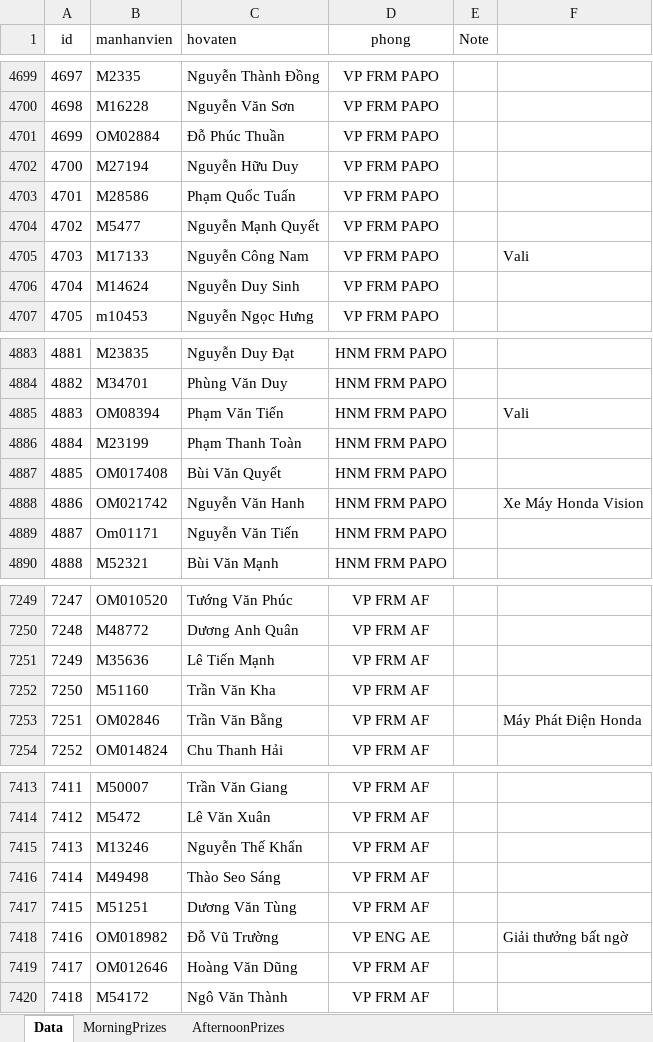
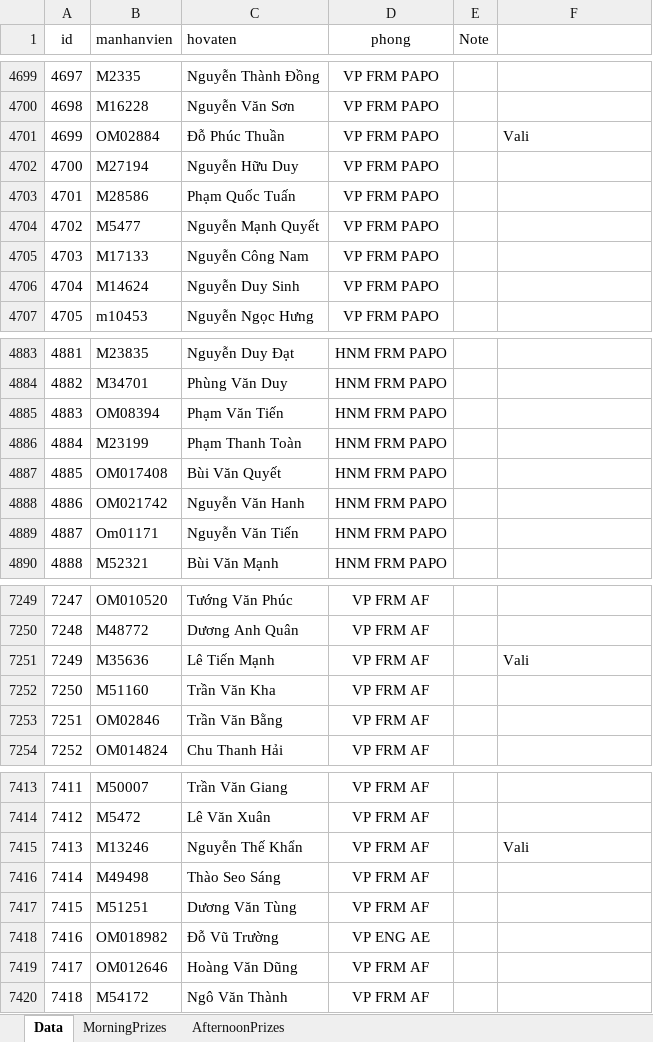
Before and after one commit to binhson1/Honda_02_2025, an Excel workbook: Data/Data.xlsx, sheet Data, drawn as a sheet; only a part is shown, gaps mark what is left out; values as stored, in another font and other column widths than the file's, no borders; the diff covers the shown part only; the diff names each change by its address in the sheet, - before the commit and + after, or states it on an @@ line.

```diff
--- a/Data/Data.xlsx (sheet Data)
+++ b/Data/Data.xlsx (sheet Data)
-F4701: (empty)
+F4701: Vali
-F4705: Vali
+F4705: (empty)
-F4885: Vali
+F4885: (empty)
-F4888: Xe Máy Honda Vision
+F4888: (empty)
-F7251: (empty)
+F7251: Vali
-F7253: Máy Phát Điện Honda
+F7253: (empty)
-F7415: (empty)
+F7415: Vali
-F7418: Giải thưởng bất ngờ
+F7418: (empty)
```
Also changed, not shown: 154 edited cells elsewhere in this sheet, sheet MorningPrizes, sheet AfternoonPrizes, 9 other files.
